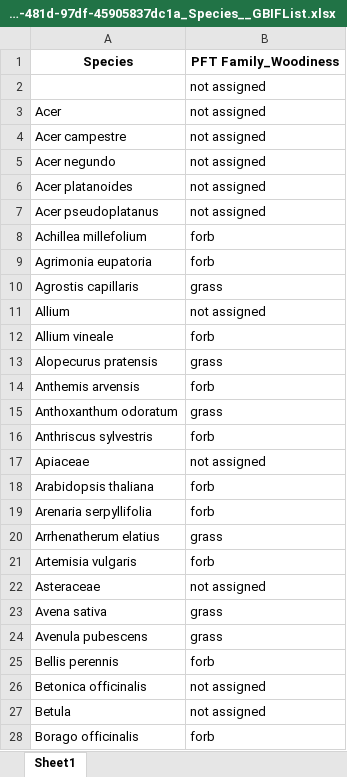
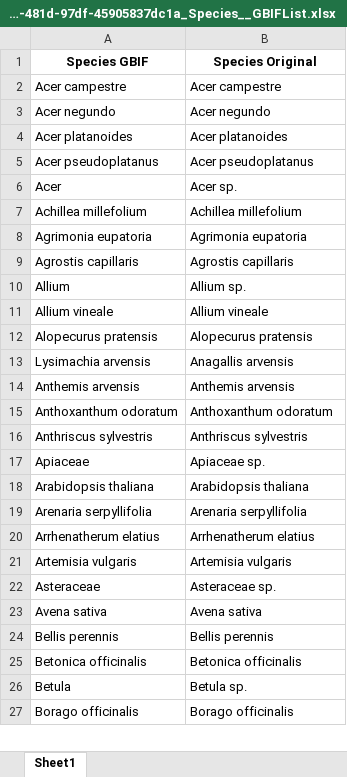
Before and after one commit to BioDT/uc-grassland, an Excel workbook: speciesMappingExampleLists/102ae489-04e3-481d-97df-45905837dc1a_Species__GBIFList.xlsx, sheet Sheet1, drawn as a sheet; only a part is shown; values as stored, in another font and other column widths than the file's, no borders; removed rows and columns are numbered as before the commit, all else as after; the diff covers the shown part only; the diff names each change by its address in the sheet, - before the commit and + after, or states it on an @@ line.

```diff
--- a/speciesMappingExampleLists/102ae489-04e3-481d-97df-45905837dc1a_Species__GBIFList.xlsx (sheet Sheet1)
+++ b/speciesMappingExampleLists/102ae489-04e3-481d-97df-45905837dc1a_Species__GBIFList.xlsx (sheet Sheet1)
-row 1: Species | PFT Family_Woodiness
-row 2:  | not assigned
-row 3: Acer | not assigned
+row 1: Species GBIF | Species Original
-B2: not assigned
+B2: Acer campestre
-B3: not assigned
+B3: Acer negundo
-B4: not assigned
+B4: Acer platanoides
-B5: not assigned
+B5: Acer pseudoplatanus
+row 6: Acer | Acer sp.
-B7: forb
+B7: Achillea millefolium
-B8: forb
+B8: Agrimonia eupatoria
-B9: grass
+B9: Agrostis capillaris
-B10: not assigned
+B10: Allium sp.
-B11: forb
+B11: Allium vineale
-B12: grass
+B12: Alopecurus pratensis
+row 13: Lysimachia arvensis | Anagallis arvensis
-B14: forb
+B14: Anthemis arvensis
-B15: grass
+B15: Anthoxanthum odoratum
-B16: forb
+B16: Anthriscus sylvestris
-B17: not assigned
+B17: Apiaceae sp.
-B18: forb
+B18: Arabidopsis thaliana
-B19: forb
+B19: Arenaria serpyllifolia
-B20: grass
+B20: Arrhenatherum elatius
-B21: forb
+B21: Artemisia vulgaris
-B22: not assigned
+B22: Asteraceae sp.
-B23: grass
+B23: Avena sativa
-row 24: Avenula pubescens | grass
-B24: forb
+B24: Bellis perennis
-B25: not assigned
+B25: Betonica officinalis
-B26: not assigned
+B26: Betula sp.
-B27: forb
+B27: Borago officinalis
```
Also changed, not shown: 24 added rows, 14 removed rows and 179 edited cells elsewhere in this sheet, speciesMappingExampleLists/102ae489-04e3-481d-97df-45905837dc1a_Species__FamilyGBIF.xlsx, speciesMappingExampleLists/102ae489-04e3-481d-97df-45905837dc1a_Species__GBIFList__combined_infos.xlsx, 9 other files.
